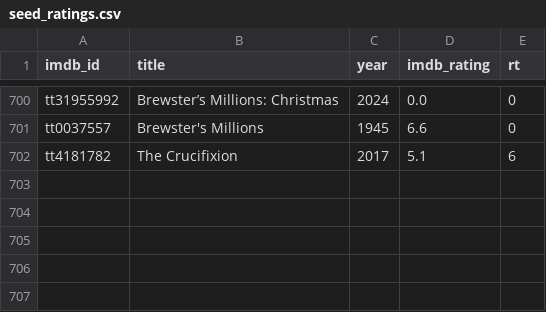
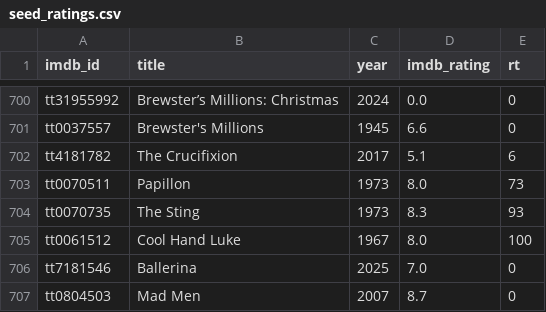
Before and after one commit to serkansu/serkans-to-watch-online, a CSV file: seed_ratings.csv, drawn as a sheet; only a part is shown, gaps mark what is left out.

Commit message:
Update seed_ratings.csv via Streamlit sync

```diff
--- a/seed_ratings.csv
+++ b/seed_ratings.csv
@@ -702 +702,6 @@ tt0037557,Brewster's Millions,1945,6.6,0
 tt4181782,The Crucifixion,2017,5.1,6
+tt0070511,Papillon,1973,8.0,73
+tt0070735,The Sting,1973,8.3,93
+tt0061512,Cool Hand Luke,1967,8.0,100
+tt7181546,Ballerina,2025,7.0,0
+tt0804503,Mad Men,2007,8.7,0
```
